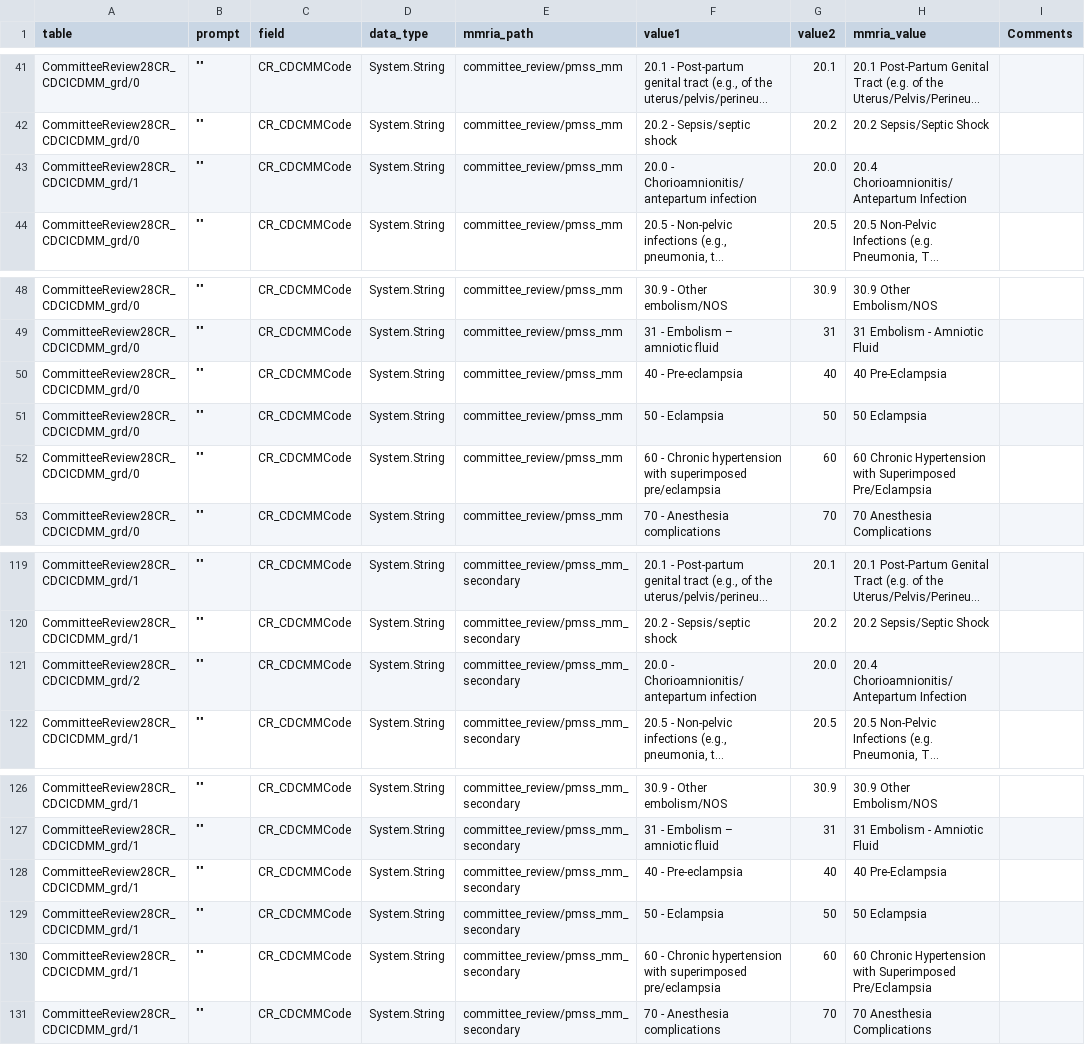
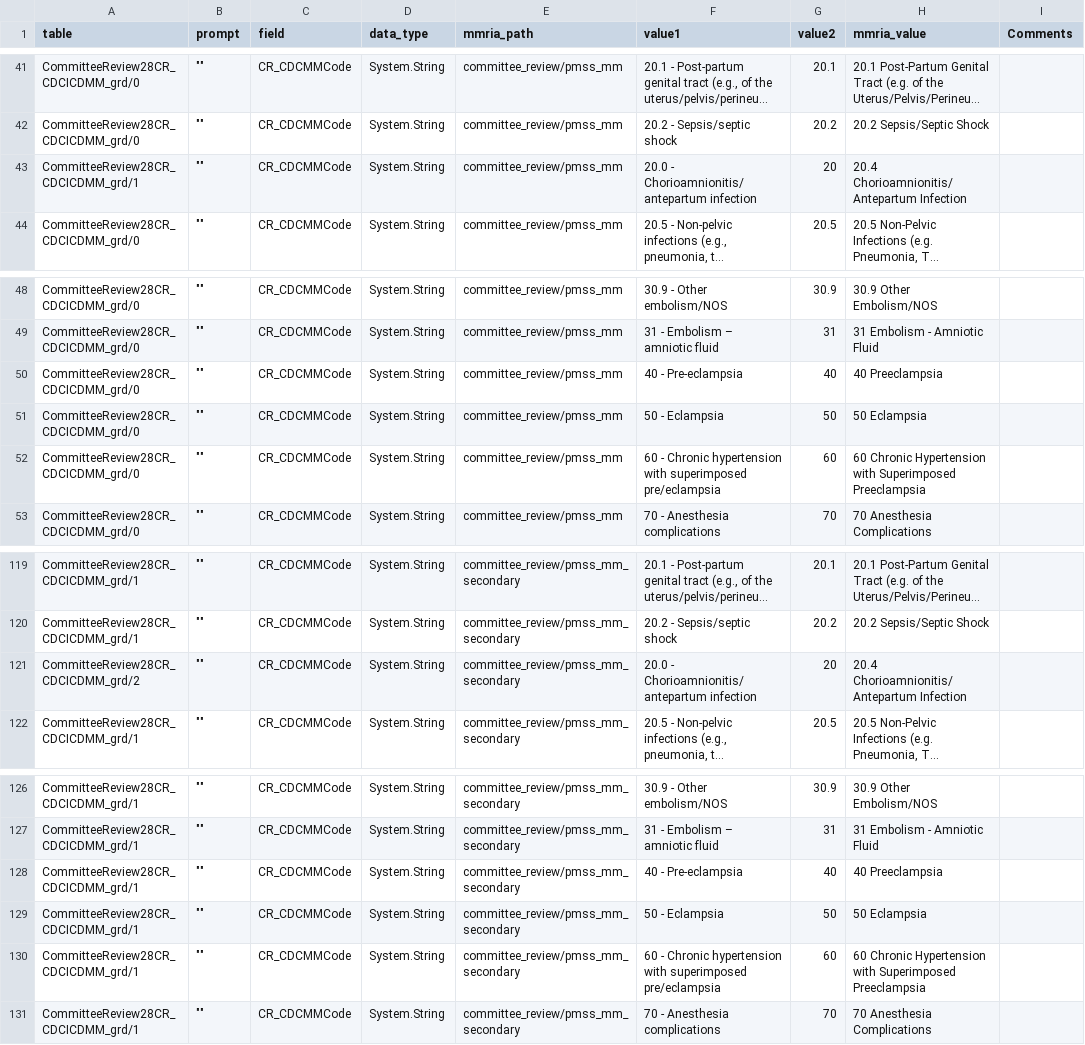
Before and after one commit to icuseven/MMRDS, a CSV file: source-code/scratch/owin/mmrds-importer/mapping-file-set/grid-mapping-lookup-values.csv, drawn as a sheet; only a part is shown, gaps mark what is left out; long unchanged cells end in …; the diff names each change by its address in the sheet, - before the commit and + after, or states it on an @@ line.

Commit message:
Update spelling of preeclampsia

```diff
--- a/source-code/scratch/owin/mmrds-importer/mapping-file-set/grid-mapping-lookup-values.csv
+++ b/source-code/scratch/owin/mmrds-importer/mapping-file-set/grid-mapping-lookup-values.csv
-G43 (value2): 20.0
+G43 (value2): 20
-H50 (mmria_value): 40 Pre-Eclampsia
+H50 (mmria_value): 40 Preeclampsia
-H52 (mmria_value): …with Superimposed Pre/Eclampsia
+H52 (mmria_value): …with Superimposed Preeclampsia
-G121 (value2): 20.0
+G121 (value2): 20
-H128 (mmria_value): 40 Pre-Eclampsia
+H128 (mmria_value): 40 Preeclampsia
-H130 (mmria_value): …with Superimposed Pre/Eclampsia
+H130 (mmria_value): …with Superimposed Preeclampsia
```
